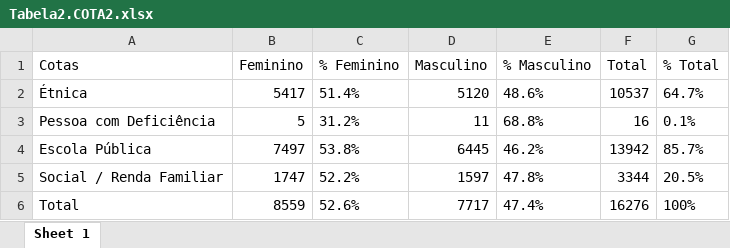
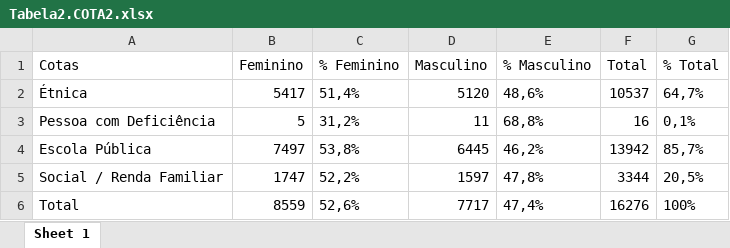
Before and after one commit to dai-unb/anuario2020, an Excel workbook: dados_graduacao/Tabela2.COTA2.xlsx, sheet Sheet 1, drawn as a sheet; values as stored, in another font and other column widths than the file's, no borders; the diff names each change by its address in the sheet, - before the commit and + after, or states it on an @@ line.

```diff
--- a/dados_graduacao/Tabela2.COTA2.xlsx (sheet Sheet 1)
+++ b/dados_graduacao/Tabela2.COTA2.xlsx (sheet Sheet 1)
-C2 (% Feminino): 51.4%
+C2 (% Feminino): 51,4%
-E2 (% Masculino): 48.6%
+E2 (% Masculino): 48,6%
-G2 (% Total): 64.7%
+G2 (% Total): 64,7%
-C3 (% Feminino): 31.2%
+C3 (% Feminino): 31,2%
-E3 (% Masculino): 68.8%
+E3 (% Masculino): 68,8%
-G3 (% Total): 0.1%
+G3 (% Total): 0,1%
-C4 (% Feminino): 53.8%
+C4 (% Feminino): 53,8%
-E4 (% Masculino): 46.2%
+E4 (% Masculino): 46,2%
-G4 (% Total): 85.7%
+G4 (% Total): 85,7%
-C5 (% Feminino): 52.2%
+C5 (% Feminino): 52,2%
-E5 (% Masculino): 47.8%
+E5 (% Masculino): 47,8%
-G5 (% Total): 20.5%
+G5 (% Total): 20,5%
-C6 (% Feminino): 52.6%
+C6 (% Feminino): 52,6%
-E6 (% Masculino): 47.4%
+E6 (% Masculino): 47,4%
```
Also changed, not shown: dados_graduacao/Tabela12_DEG-2019.xlsx, dados_graduacao/Tabela2.05.xlsx, 46 other files.
